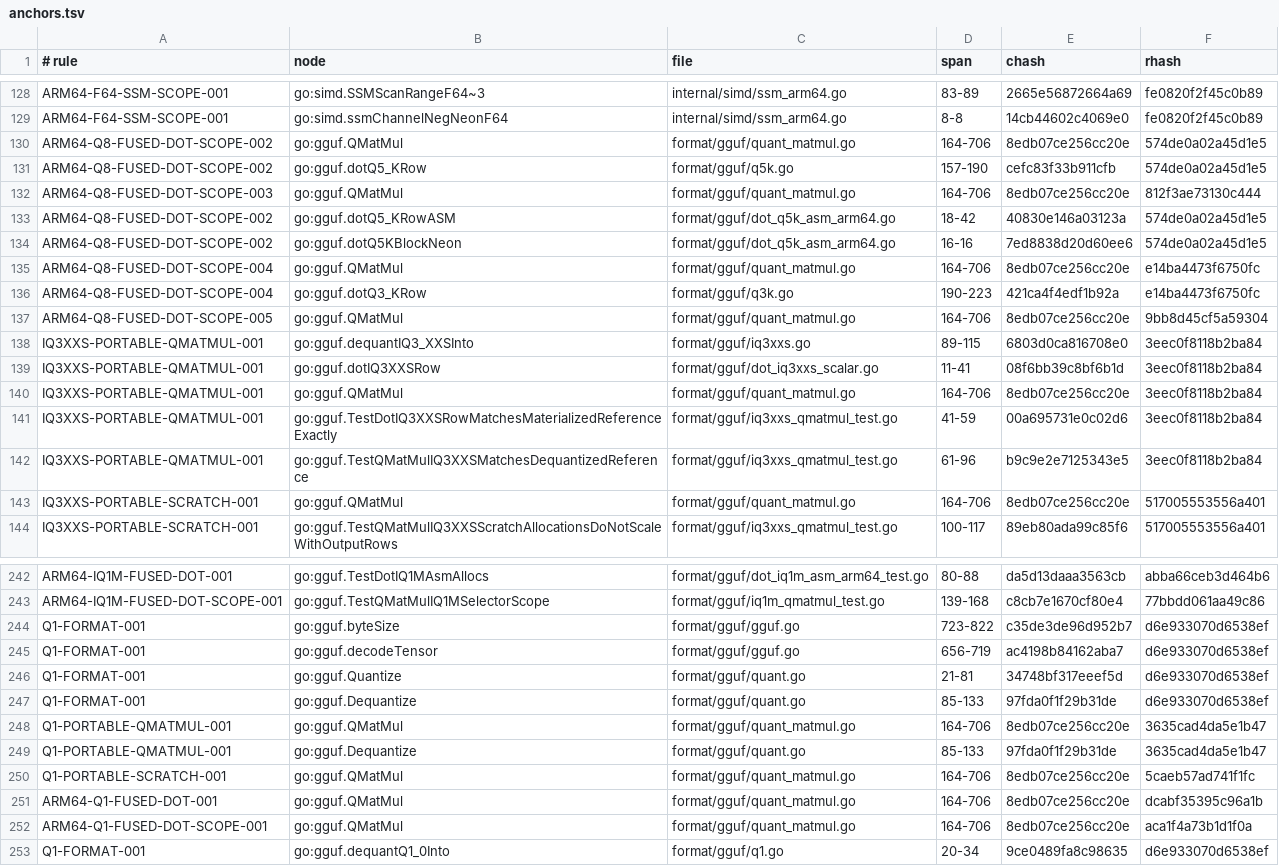
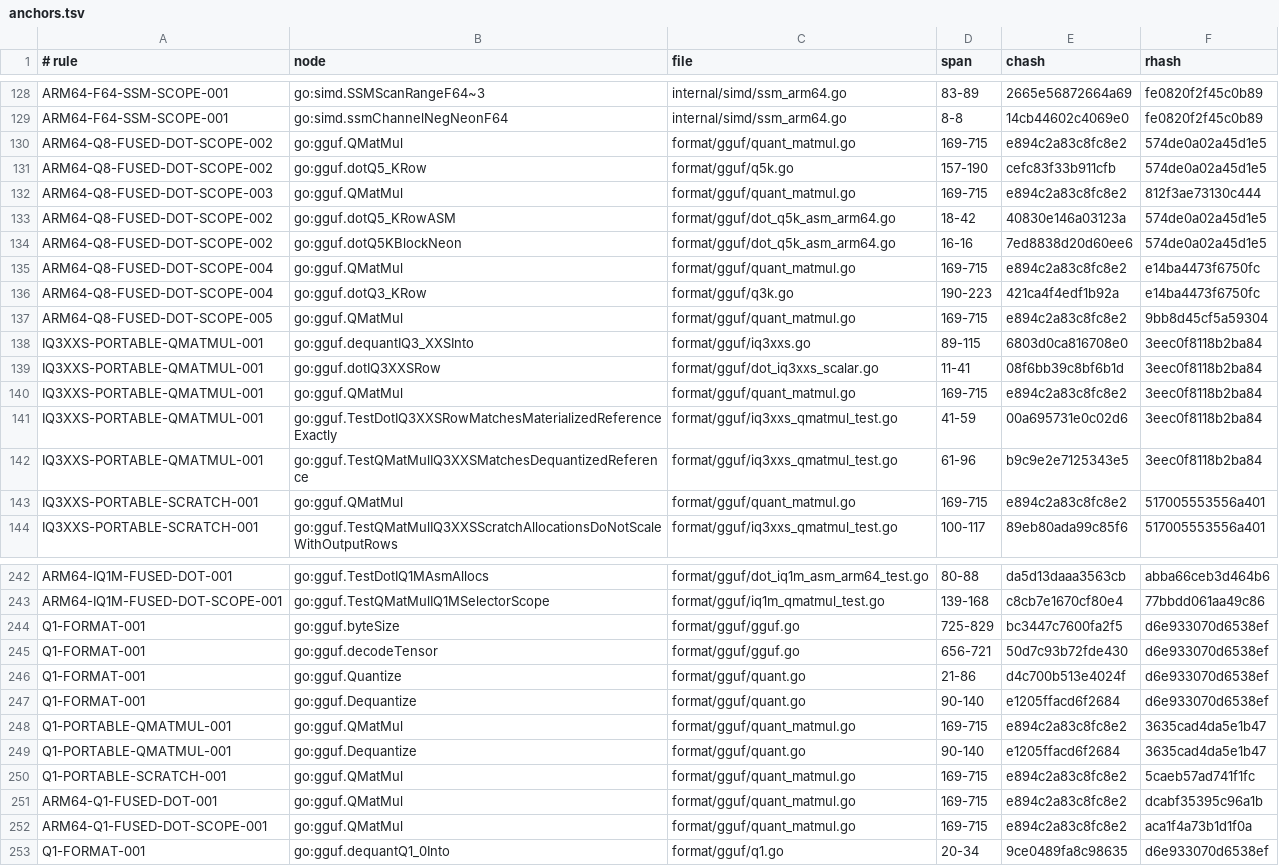
Before and after one commit to jxsl13/goai, a TSV file: .spectackle/anchors.tsv, drawn as a sheet; only a part is shown, gaps mark what is left out; the diff covers the shown part only.

```diff
--- a/.spectackle/anchors.tsv
+++ b/.spectackle/anchors.tsv
@@ -129,16 +129,16 @@ ARM64-F64-SSM-SCOPE-001	go:simd.SSMScanRangeF64~3	internal/simd/ssm_arm64.go	83-
 ARM64-F64-SSM-SCOPE-001	go:simd.ssmChannelNegNeonF64	internal/simd/ssm_arm64.go	8-8	14cb44602c4069e0	fe0820f2f45c0b89
-ARM64-Q8-FUSED-DOT-SCOPE-002	go:gguf.QMatMul	format/gguf/quant_matmul.go	164-706	8edb07ce256cc20e	574de0a02a45d1e5
+ARM64-Q8-FUSED-DOT-SCOPE-002	go:gguf.QMatMul	format/gguf/quant_matmul.go	169-715	e894c2a83c8fc8e2	574de0a02a45d1e5
 ARM64-Q8-FUSED-DOT-SCOPE-002	go:gguf.dotQ5_KRow	format/gguf/q5k.go	157-190	cefc83f33b911cfb	574de0a02a45d1e5
-ARM64-Q8-FUSED-DOT-SCOPE-003	go:gguf.QMatMul	format/gguf/quant_matmul.go	164-706	8edb07ce256cc20e	812f3ae73130c444
+ARM64-Q8-FUSED-DOT-SCOPE-003	go:gguf.QMatMul	format/gguf/quant_matmul.go	169-715	e894c2a83c8fc8e2	812f3ae73130c444
 ARM64-Q8-FUSED-DOT-SCOPE-002	go:gguf.dotQ5_KRowASM	format/gguf/dot_q5k_asm_arm64.go	18-42	40830e146a03123a	574de0a02a45d1e5
 ARM64-Q8-FUSED-DOT-SCOPE-002	go:gguf.dotQ5KBlockNeon	format/gguf/dot_q5k_asm_arm64.go	16-16	7ed8838d20d60ee6	574de0a02a45d1e5
-ARM64-Q8-FUSED-DOT-SCOPE-004	go:gguf.QMatMul	format/gguf/quant_matmul.go	164-706	8edb07ce256cc20e	e14ba4473f6750fc
+ARM64-Q8-FUSED-DOT-SCOPE-004	go:gguf.QMatMul	format/gguf/quant_matmul.go	169-715	e894c2a83c8fc8e2	e14ba4473f6750fc
 ARM64-Q8-FUSED-DOT-SCOPE-004	go:gguf.dotQ3_KRow	format/gguf/q3k.go	190-223	421ca4f4edf1b92a	e14ba4473f6750fc
-ARM64-Q8-FUSED-DOT-SCOPE-005	go:gguf.QMatMul	format/gguf/quant_matmul.go	164-706	8edb07ce256cc20e	9bb8d45cf5a59304
+ARM64-Q8-FUSED-DOT-SCOPE-005	go:gguf.QMatMul	format/gguf/quant_matmul.go	169-715	e894c2a83c8fc8e2	9bb8d45cf5a59304
 IQ3XXS-PORTABLE-QMATMUL-001	go:gguf.dequantIQ3_XXSInto	format/gguf/iq3xxs.go	89-115	6803d0ca816708e0	3eec0f8118b2ba84
 IQ3XXS-PORTABLE-QMATMUL-001	go:gguf.dotIQ3XXSRow	format/gguf/dot_iq3xxs_scalar.go	11-41	08f6bb39c8bf6b1d	3eec0f8118b2ba84
-IQ3XXS-PORTABLE-QMATMUL-001	go:gguf.QMatMul	format/gguf/quant_matmul.go	164-706	8edb07ce256cc20e	3eec0f8118b2ba84
+IQ3XXS-PORTABLE-QMATMUL-001	go:gguf.QMatMul	format/gguf/quant_matmul.go	169-715	e894c2a83c8fc8e2	3eec0f8118b2ba84
 IQ3XXS-PORTABLE-QMATMUL-001	go:gguf.TestDotIQ3XXSRowMatchesMaterializedReferenceExactly	format/gguf/iq3xxs_qmatmul_test.go	41-59	00a695731e0c02d6	3eec0f8118b2ba84
 IQ3XXS-PORTABLE-QMATMUL-001	go:gguf.TestQMatMulIQ3XXSMatchesDequantizedReference	format/gguf/iq3xxs_qmatmul_test.go	61-96	b9c9e2e7125343e5	3eec0f8118b2ba84
-IQ3XXS-PORTABLE-SCRATCH-001	go:gguf.QMatMul	format/gguf/quant_matmul.go	164-706	8edb07ce256cc20e	517005553556a401
+IQ3XXS-PORTABLE-SCRATCH-001	go:gguf.QMatMul	format/gguf/quant_matmul.go	169-715	e894c2a83c8fc8e2	517005553556a401
 IQ3XXS-PORTABLE-SCRATCH-001	go:gguf.TestQMatMulIQ3XXSScratchAllocationsDoNotScaleWithOutputRows	format/gguf/iq3xxs_qmatmul_test.go	100-117	89eb80ada99c85f6	517005553556a401
@@ -243,11 +243,11 @@ ARM64-IQ1M-FUSED-DOT-001	go:gguf.TestDotIQ1MAsmAllocs	format/gguf/dot_iq1m_asm_a
 ARM64-IQ1M-FUSED-DOT-SCOPE-001	go:gguf.TestQMatMulIQ1MSelectorScope	format/gguf/iq1m_qmatmul_test.go	139-168	c8cb7e1670cf80e4	77bbdd061aa49c86
-Q1-FORMAT-001	go:gguf.byteSize	format/gguf/gguf.go	723-822	c35de3de96d952b7	d6e933070d6538ef
-Q1-FORMAT-001	go:gguf.decodeTensor	format/gguf/gguf.go	656-719	ac4198b84162aba7	d6e933070d6538ef
-Q1-FORMAT-001	go:gguf.Quantize	format/gguf/quant.go	21-81	34748bf317eeef5d	d6e933070d6538ef
-Q1-FORMAT-001	go:gguf.Dequantize	format/gguf/quant.go	85-133	97fda0f1f29b31de	d6e933070d6538ef
-Q1-PORTABLE-QMATMUL-001	go:gguf.QMatMul	format/gguf/quant_matmul.go	164-706	8edb07ce256cc20e	3635cad4da5e1b47
-Q1-PORTABLE-QMATMUL-001	go:gguf.Dequantize	format/gguf/quant.go	85-133	97fda0f1f29b31de	3635cad4da5e1b47
-Q1-PORTABLE-SCRATCH-001	go:gguf.QMatMul	format/gguf/quant_matmul.go	164-706	8edb07ce256cc20e	5caeb57ad741f1fc
-ARM64-Q1-FUSED-DOT-001	go:gguf.QMatMul	format/gguf/quant_matmul.go	164-706	8edb07ce256cc20e	dcabf35395c96a1b
-ARM64-Q1-FUSED-DOT-SCOPE-001	go:gguf.QMatMul	format/gguf/quant_matmul.go	164-706	8edb07ce256cc20e	aca1f4a73b1d1f0a
+Q1-FORMAT-001	go:gguf.byteSize	format/gguf/gguf.go	725-829	bc3447c7600fa2f5	d6e933070d6538ef
+Q1-FORMAT-001	go:gguf.decodeTensor	format/gguf/gguf.go	656-721	50d7c93b72fde430	d6e933070d6538ef
+Q1-FORMAT-001	go:gguf.Quantize	format/gguf/quant.go	21-86	d4c700b513e4024f	d6e933070d6538ef
+Q1-FORMAT-001	go:gguf.Dequantize	format/gguf/quant.go	90-140	e1205ffacd6f2684	d6e933070d6538ef
+Q1-PORTABLE-QMATMUL-001	go:gguf.QMatMul	format/gguf/quant_matmul.go	169-715	e894c2a83c8fc8e2	3635cad4da5e1b47
+Q1-PORTABLE-QMATMUL-001	go:gguf.Dequantize	format/gguf/quant.go	90-140	e1205ffacd6f2684	3635cad4da5e1b47
+Q1-PORTABLE-SCRATCH-001	go:gguf.QMatMul	format/gguf/quant_matmul.go	169-715	e894c2a83c8fc8e2	5caeb57ad741f1fc
+ARM64-Q1-FUSED-DOT-001	go:gguf.QMatMul	format/gguf/quant_matmul.go	169-715	e894c2a83c8fc8e2	dcabf35395c96a1b
+ARM64-Q1-FUSED-DOT-SCOPE-001	go:gguf.QMatMul	format/gguf/quant_matmul.go	169-715	e894c2a83c8fc8e2	aca1f4a73b1d1f0a
 Q1-FORMAT-001	go:gguf.dequantQ1_0Into	format/gguf/q1.go	20-34	9ce0489fa8c98635	d6e933070d6538ef
```
Also changed, not shown: 42 edited cells elsewhere in this file, 28 other files.
